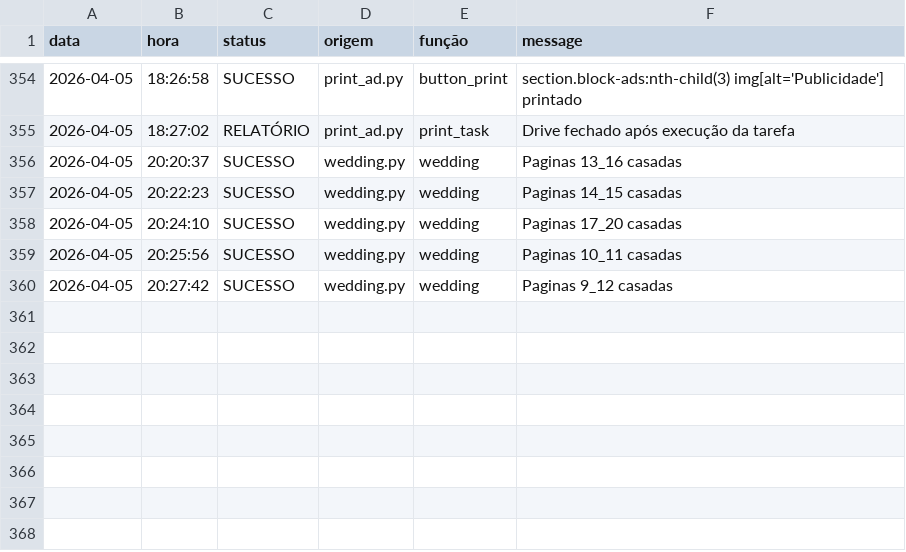
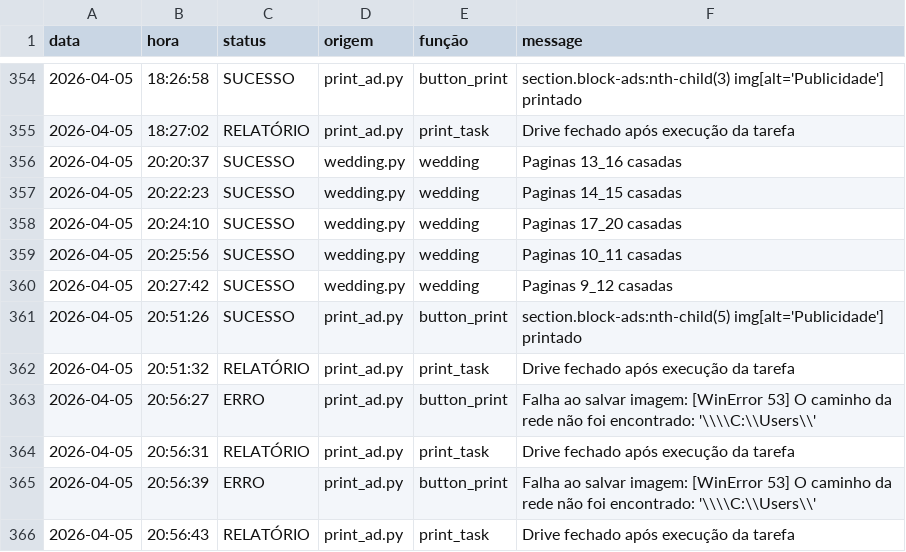
Before and after one commit to Krat-s/o_hoje_files, a CSV file: Global/Logs/All_in_one.csv, drawn as a sheet; only a part is shown, gaps mark what is left out; the diff names each change by its address in the sheet, - before the commit and + after, or states it on an @@ line.

```diff
--- a/Global/Logs/All_in_one.csv
+++ b/Global/Logs/All_in_one.csv
+row 361: 2026-04-05 | 20:51:26 | SUCESSO | print_ad.py | button_print | section.block-ads:nth-child(5) img[alt='Publicidade'] printado
+row 362: 2026-04-05 | 20:51:32 | RELATÓRIO | print_ad.py | print_task | Drive fechado após execução da tarefa
+row 363: 2026-04-05 | 20:56:27 | ERRO | print_ad.py | button_print | Falha ao salvar imagem: [WinError 53] O caminho da rede não foi encontrado: '\\\\C:\\Users\\'
+row 364: 2026-04-05 | 20:56:31 | RELATÓRIO | print_ad.py | print_task | Drive fechado após execução da tarefa
+row 365: 2026-04-05 | 20:56:39 | ERRO | print_ad.py | button_print | Falha ao salvar imagem: [WinError 53] O caminho da rede não foi encontrado: '\\\\C:\\Users\\'
+row 366: 2026-04-05 | 20:56:43 | RELATÓRIO | print_ad.py | print_task | Drive fechado após execução da tarefa
```
Also changed, not shown: Global/Logs/edition_info.csv, Global/Logs/print_ad.csv, 1 other file.
